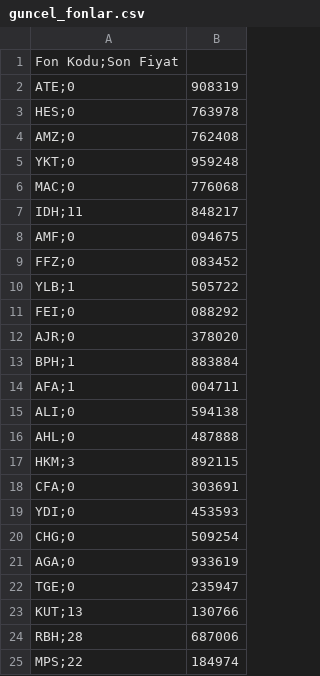
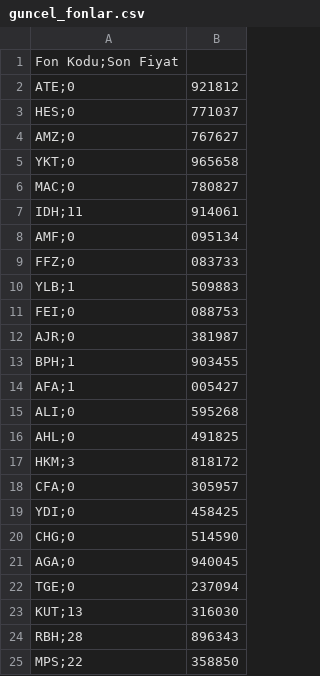
Before and after one commit to Bayraksc/tefas-otomasyon, a CSV file: guncel_fonlar.csv, drawn as a sheet.

```diff
--- a/guncel_fonlar.csv
+++ b/guncel_fonlar.csv
@@ -1,25 +1,25 @@
 Fon Kodu;Son Fiyat
-ATE;0,908319
-HES;0,763978
-AMZ;0,762408
-YKT;0,959248
-MAC;0,776068
-IDH;11,848217
-AMF;0,094675
-FFZ;0,083452
-YLB;1,505722
-FEI;0,088292
-AJR;0,378020
-BPH;1,883884
-AFA;1,004711
-ALI;0,594138
-AHL;0,487888
-HKM;3,892115
-CFA;0,303691
-YDI;0,453593
-CHG;0,509254
-AGA;0,933619
-TGE;0,235947
-KUT;13,130766
-RBH;28,687006
-MPS;22,184974
+ATE;0,921812
+HES;0,771037
+AMZ;0,767627
+YKT;0,965658
+MAC;0,780827
+IDH;11,914061
+AMF;0,095134
+FFZ;0,083733
+YLB;1,509883
+FEI;0,088753
+AJR;0,381987
+BPH;1,903455
+AFA;1,005427
+ALI;0,595268
+AHL;0,491825
+HKM;3,818172
+CFA;0,305957
+YDI;0,458425
+CHG;0,514590
+AGA;0,940045
+TGE;0,237094
+KUT;13,316030
+RBH;28,896343
+MPS;22,358850
```
